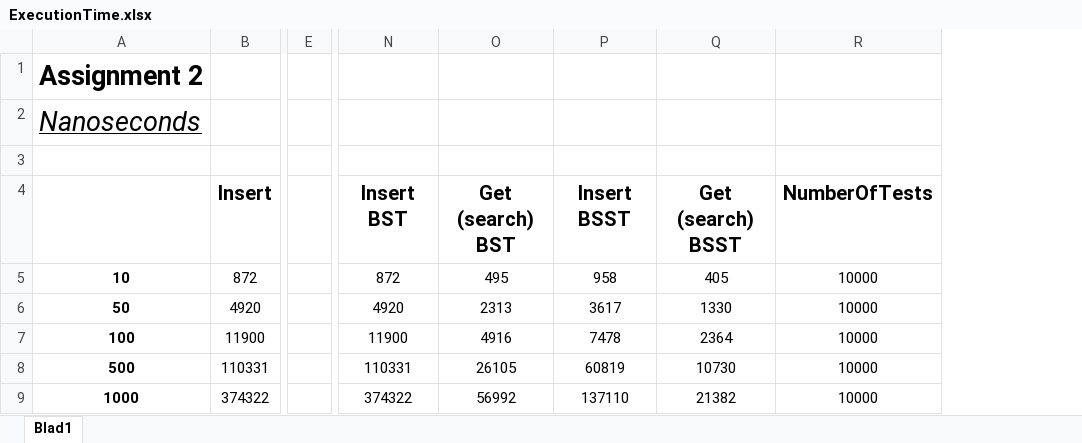
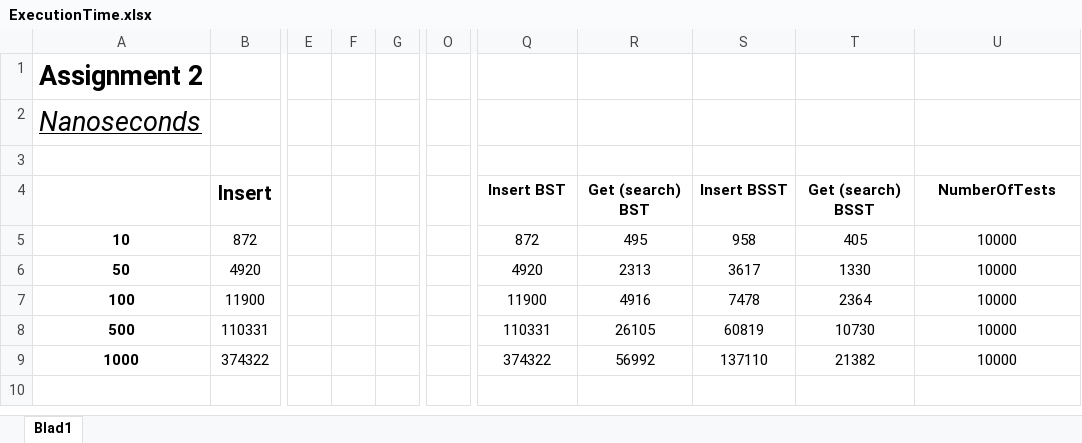
Before and after one commit to CasperKristiansson/Algorithms-and-Data-Structures-ID1021, an Excel workbook: Lab3/ExecutionTime.xlsx, sheet Blad1, drawn as a sheet; only a part is shown, gaps mark what is left out; values as stored, in another font and other column widths than the file's, no borders; charts and pictures not drawn; addresses are those after the commit; the diff names each change by its address in the sheet, - before the commit and + after, or states it on an @@ line.

```diff
--- a/Lab3/ExecutionTime.xlsx (sheet Blad1)
+++ b/Lab3/ExecutionTime.xlsx (sheet Blad1)
+column F, empty
+column G, empty
+column O, empty
@@ Q4:U4 text size: smaller @@
```
Also changed, not shown: charts or pictures, 1 other file.
